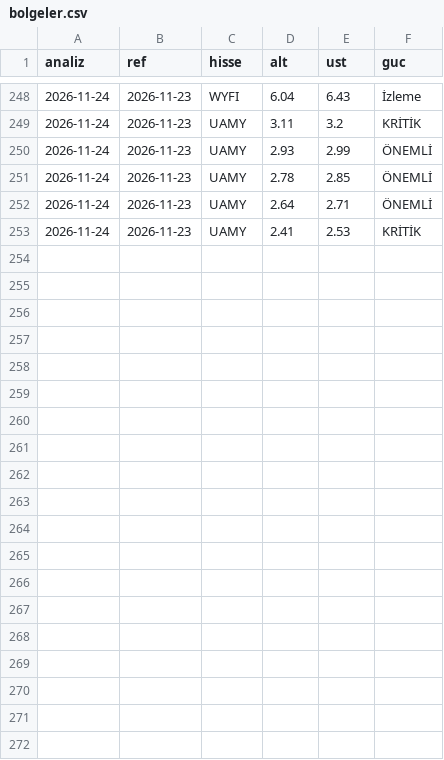
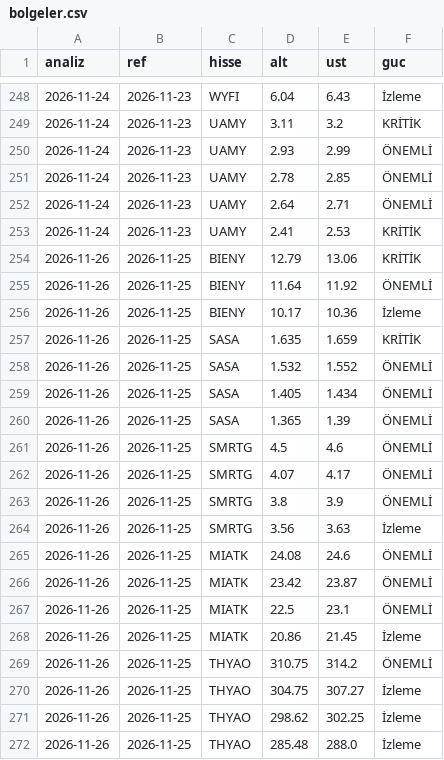
Before and after one commit to ridvanylmz-code/portfolio-midas, a CSV file: teknik/veri/bolgeler.csv, drawn as a sheet; only a part is shown, gaps mark what is left out; the diff names each change by its address in the sheet, - before the commit and + after, or states it on an @@ line.

Commit message:
teknik: BIST ara güncelleme 2026-11-26 (veri)

```diff
--- a/teknik/veri/bolgeler.csv
+++ b/teknik/veri/bolgeler.csv
+row 254: 2026-11-26 | 2026-11-25 | BIENY | 12.79 | 13.06 | KRİTİK
+row 255: 2026-11-26 | 2026-11-25 | BIENY | 11.64 | 11.92 | ÖNEMLİ
+row 256: 2026-11-26 | 2026-11-25 | BIENY | 10.17 | 10.36 | İzleme
+row 257: 2026-11-26 | 2026-11-25 | SASA | 1.635 | 1.659 | KRİTİK
+row 258: 2026-11-26 | 2026-11-25 | SASA | 1.532 | 1.552 | ÖNEMLİ
+row 259: 2026-11-26 | 2026-11-25 | SASA | 1.405 | 1.434 | ÖNEMLİ
+row 260: 2026-11-26 | 2026-11-25 | SASA | 1.365 | 1.39 | ÖNEMLİ
+row 261: 2026-11-26 | 2026-11-25 | SMRTG | 4.5 | 4.6 | ÖNEMLİ
+row 262: 2026-11-26 | 2026-11-25 | SMRTG | 4.07 | 4.17 | ÖNEMLİ
+row 263: 2026-11-26 | 2026-11-25 | SMRTG | 3.8 | 3.9 | ÖNEMLİ
+row 264: 2026-11-26 | 2026-11-25 | SMRTG | 3.56 | 3.63 | İzleme
+row 265: 2026-11-26 | 2026-11-25 | MIATK | 24.08 | 24.6 | ÖNEMLİ
+row 266: 2026-11-26 | 2026-11-25 | MIATK | 23.42 | 23.87 | ÖNEMLİ
+row 267: 2026-11-26 | 2026-11-25 | MIATK | 22.5 | 23.1 | ÖNEMLİ
+row 268: 2026-11-26 | 2026-11-25 | MIATK | 20.86 | 21.45 | İzleme
+row 269: 2026-11-26 | 2026-11-25 | THYAO | 310.75 | 314.2 | ÖNEMLİ
+row 270: 2026-11-26 | 2026-11-25 | THYAO | 304.75 | 307.27 | İzleme
+row 271: 2026-11-26 | 2026-11-25 | THYAO | 298.62 | 302.25 | İzleme
+row 272: 2026-11-26 | 2026-11-25 | THYAO | 285.48 | 288.0 | İzleme
```
Also changed, not shown: teknik/veri/cizgiler.csv, 5 other files.
